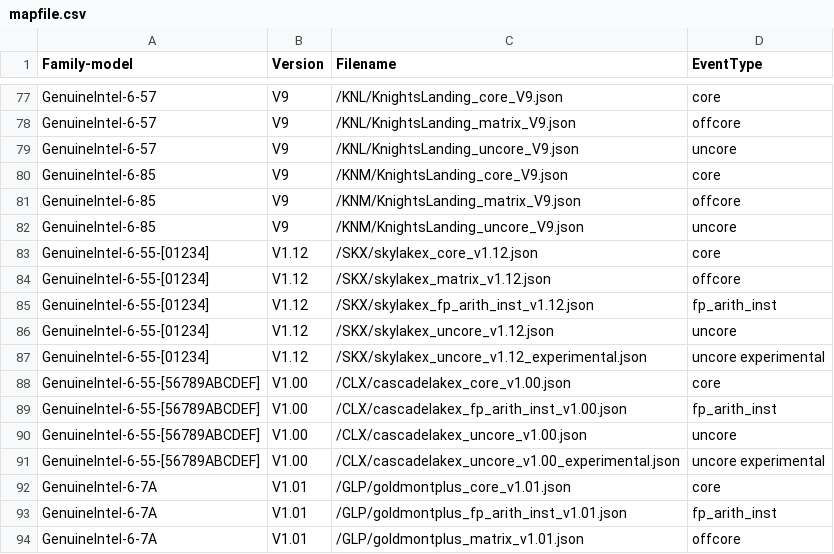
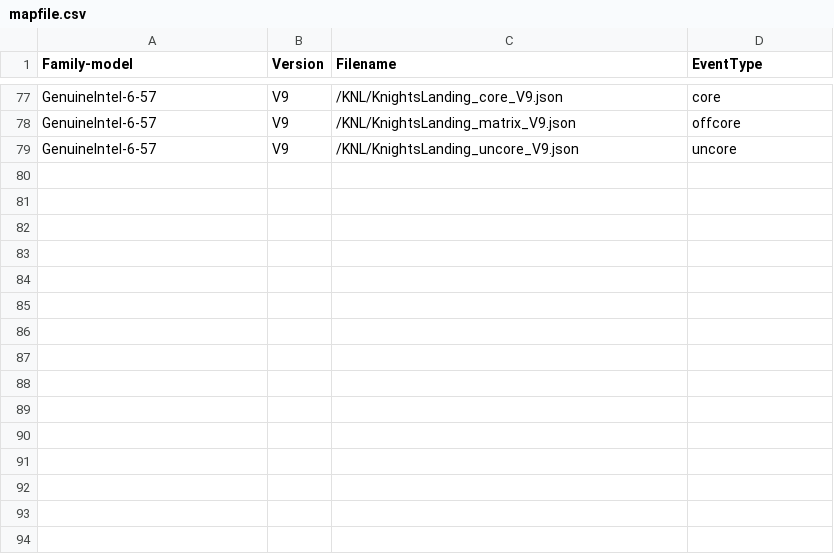
Before and after one commit to gz/rust-x86, a CSV file: x86data/perfmon_data/mapfile.csv, drawn as a sheet; only a part is shown, gaps mark what is left out.

Commit message:
perfmon_data update broke build
* build is failing on new perfmon_data due to several issues
* handles some cases better
* add better failure messaging
* remove any problematic microarchitectures

```diff
--- a/x86data/perfmon_data/mapfile.csv
+++ b/x86data/perfmon_data/mapfile.csv
@@ -79,16 +79 @@ GenuineIntel-6-57,V9,/KNL/KnightsLanding_matrix_V9.json,offcore
 GenuineIntel-6-57,V9,/KNL/KnightsLanding_uncore_V9.json,uncore
-GenuineIntel-6-85,V9,/KNM/KnightsLanding_core_V9.json,core
-GenuineIntel-6-85,V9,/KNM/KnightsLanding_matrix_V9.json,offcore
-GenuineIntel-6-85,V9,/KNM/KnightsLanding_uncore_V9.json,uncore
-GenuineIntel-6-55-[01234],V1.12,/SKX/skylakex_core_v1.12.json,core
-GenuineIntel-6-55-[01234],V1.12,/SKX/skylakex_matrix_v1.12.json,offcore
-GenuineIntel-6-55-[01234],V1.12,/SKX/skylakex_fp_arith_inst_v1.12.json,fp_arith_inst
-GenuineIntel-6-55-[01234],V1.12,/SKX/skylakex_uncore_v1.12.json,uncore
-GenuineIntel-6-55-[01234],V1.12,/SKX/skylakex_uncore_v1.12_experimental.json,uncore experimental
-GenuineIntel-6-55-[56789ABCDEF],V1.00,/CLX/cascadelakex_core_v1.00.json,core
-GenuineIntel-6-55-[56789ABCDEF],V1.00,/CLX/cascadelakex_fp_arith_inst_v1.00.json,fp_arith_inst
-GenuineIntel-6-55-[56789ABCDEF],V1.00,/CLX/cascadelakex_uncore_v1.00.json,uncore
-GenuineIntel-6-55-[56789ABCDEF],V1.00,/CLX/cascadelakex_uncore_v1.00_experimental.json,uncore experimental
-GenuineIntel-6-7A,V1.01,/GLP/goldmontplus_core_v1.01.json,core
-GenuineIntel-6-7A,V1.01,/GLP/goldmontplus_fp_arith_inst_v1.01.json,fp_arith_inst
-GenuineIntel-6-7A,V1.01,/GLP/goldmontplus_matrix_v1.01.json,offcore
```
Also changed, not shown: 1 other file.
